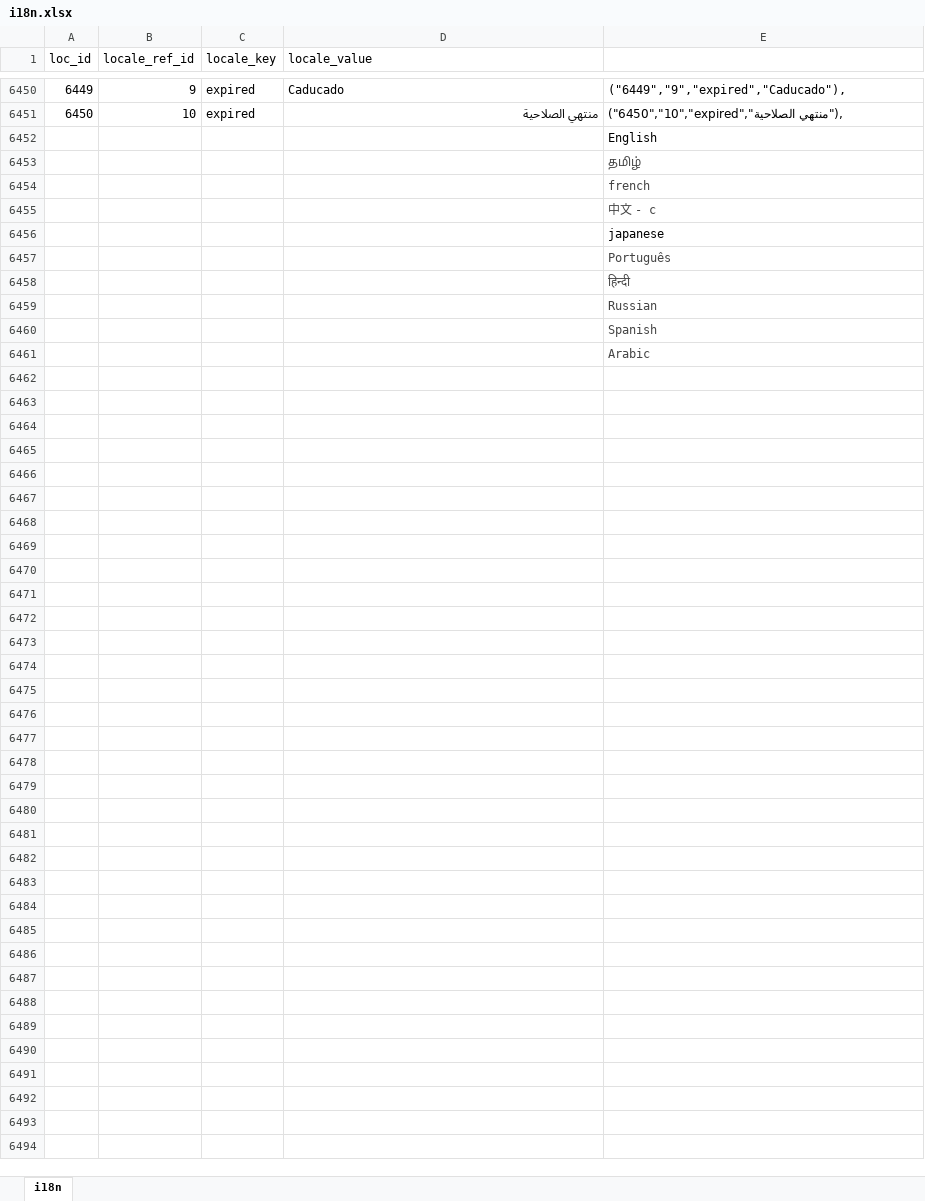
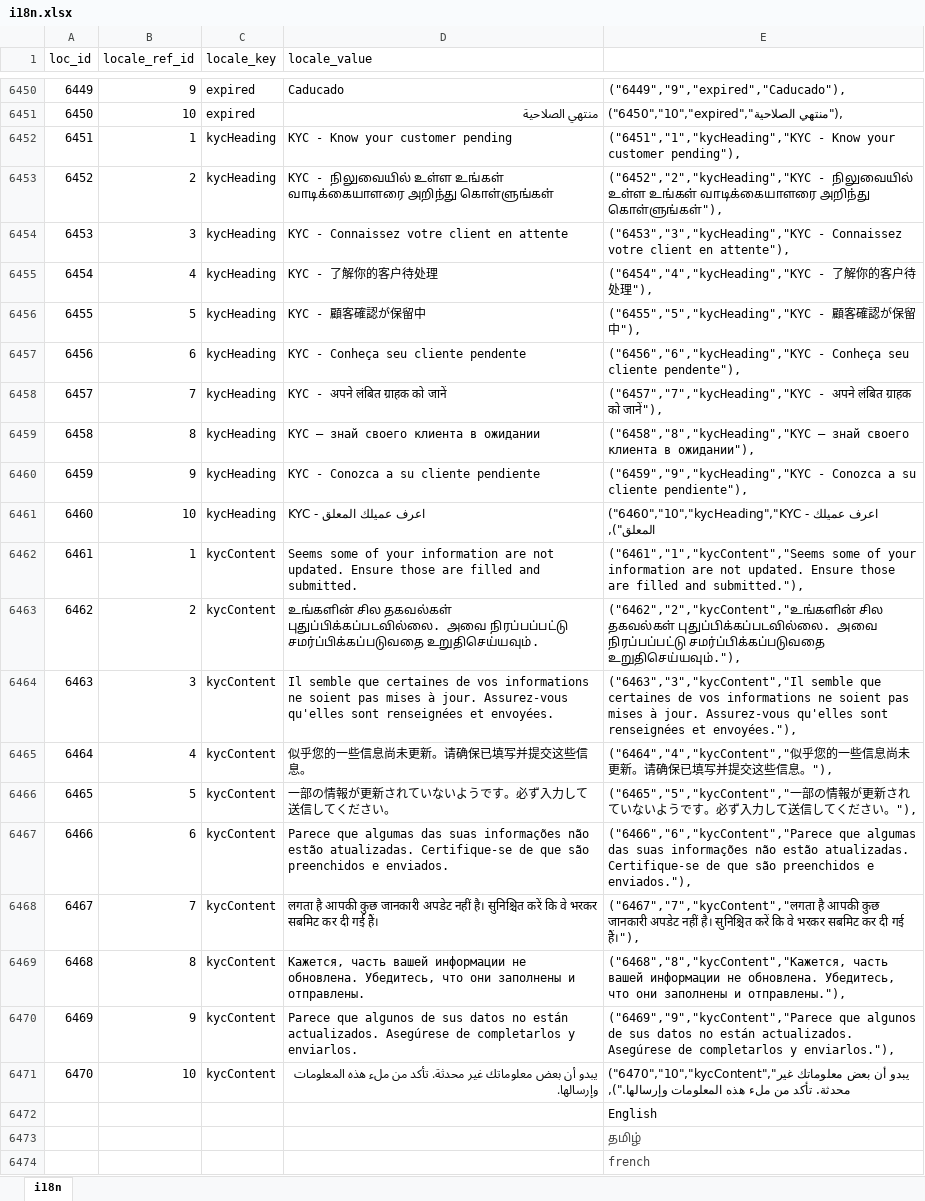
Before and after one commit to bharani-palani/ledgerely, an Excel workbook: i18n.xlsx, sheet i18n, drawn as a sheet; only a part is shown, gaps mark what is left out; the shorter side is filled out with more unchanged rows; values as stored, in another font and other column widths than the file's, no borders; the diff names each change by its address in the sheet, - before the commit and + after, or states it on an @@ line.

```diff
--- a/i18n.xlsx (sheet i18n)
+++ b/i18n.xlsx (sheet i18n)
+row 6452: 6451 | 1 | kycHeading | KYC - Know your customer pending | ("6451","1","kycHeading","KYC - Know your customer pending"),
+row 6453: 6452 | 2 | kycHeading | KYC - நிலுவையில் உள்ள உங்கள் வாடிக்கையாளரை அறிந்து கொள்ளுங்கள் | ("6452","2","kycHeading","KYC - நிலுவையில் உள்ள உங்கள் வாடிக்கையாளரை அறிந்து கொள்ளுங்கள்"),
+row 6454: 6453 | 3 | kycHeading | KYC - Connaissez votre client en attente | ("6453","3","kycHeading","KYC - Connaissez votre client en attente"),
+row 6455: 6454 | 4 | kycHeading | KYC - 了解你的客户待处理 | ("6454","4","kycHeading","KYC - 了解你的客户待处理"),
+row 6456: 6455 | 5 | kycHeading | KYC - 顧客確認が保留中 | ("6455","5","kycHeading","KYC - 顧客確認が保留中"),
+row 6457: 6456 | 6 | kycHeading | KYC - Conheça seu cliente pendente | ("6456","6","kycHeading","KYC - Conheça seu cliente pendente"),
+row 6458: 6457 | 7 | kycHeading | KYC - अपने लंबित ग्राहक को जानें | ("6457","7","kycHeading","KYC - अपने लंबित ग्राहक को जानें"),
+row 6459: 6458 | 8 | kycHeading | KYC — знай своего клиента в ожидании | ("6458","8","kycHeading","KYC — знай своего клиента в ожидании"),
+row 6460: 6459 | 9 | kycHeading | KYC - Conozca a su cliente pendiente | ("6459","9","kycHeading","KYC - Conozca a su cliente pendiente"),
+row 6461: 6460 | 10 | kycHeading | KYC - اعرف عميلك المعلق | ("6460","10","kycHeading","KYC - اعرف عميلك المعلق"),
+row 6462: 6461 | 1 | kycContent | Seems some of your information are not updated. Ensure those are filled and submitted. | ("6461","1","kycContent","Seems some of your information are not updated. Ensure those are filled and submitted."),
+row 6463: 6462 | 2 | kycContent | உங்களின் சில தகவல்கள் புதுப்பிக்கப்படவில்லை. அவை நிரப்பப்பட்டு சமர்ப்பிக்கப்படுவதை உறுதிசெய்யவும். | ("6462","2","kycContent","உங்களின் சில தகவல்கள் புதுப்பிக்கப்படவில்லை. அவை நிரப்பப்பட்டு சமர்ப்பிக்கப்படுவதை உறுதிசெய்யவும்."),
+row 6464: 6463 | 3 | kycContent | Il semble que certaines de vos informations ne soient pas mises à jour. Assurez-vous qu'elles sont renseignées et envoyées. | ("6463","3","kycContent","Il semble que certaines de vos informations ne soient pas mises à jour. Assurez-vous qu'elles sont renseignées et envoyées."),
+row 6465: 6464 | 4 | kycContent | 似乎您的一些信息尚未更新。请确保已填写并提交这些信息。 | ("6464","4","kycContent","似乎您的一些信息尚未更新。请确保已填写并提交这些信息。"),
+row 6466: 6465 | 5 | kycContent | 一部の情報が更新されていないようです。必ず入力して送信してください。 | ("6465","5","kycContent","一部の情報が更新されていないようです。必ず入力して送信してください。"),
+row 6467: 6466 | 6 | kycContent | Parece que algumas das suas informações não estão atualizadas. Certifique-se de que são preenchidos e enviados. | ("6466","6","kycContent","Parece que algumas das suas informações não estão atualizadas. Certifique-se de que são preenchidos e enviados."),
+row 6468: 6467 | 7 | kycContent | लगता है आपकी कुछ जानकारी अपडेट नहीं है। सुनिश्चित करें कि वे भरकर सबमिट कर दी गई हैं। | ("6467","7","kycContent","लगता है आपकी कुछ जानकारी अपडेट नहीं है। सुनिश्चित करें कि वे भरकर सबमिट कर दी गई हैं।"),
+row 6469: 6468 | 8 | kycContent | Кажется, часть вашей информации не обновлена. Убедитесь, что они заполнены и отправлены. | ("6468","8","kycContent","Кажется, часть вашей информации не обновлена. Убедитесь, что они заполнены и отправлены."),
+row 6470: 6469 | 9 | kycContent | Parece que algunos de sus datos no están actualizados. Asegúrese de completarlos y enviarlos. | ("6469","9","kycContent","Parece que algunos de sus datos no están actualizados. Asegúrese de completarlos y enviarlos."),
+row 6471: 6470 | 10 | kycContent | يبدو أن بعض معلوماتك غير محدثة. تأكد من ملء هذه المعلومات وإرسالها. | ("6470","10","kycContent","يبدو أن بعض معلوماتك غير محدثة. تأكد من ملء هذه المعلومات وإرسالها."),
```
Also changed, not shown: 6 other files.
